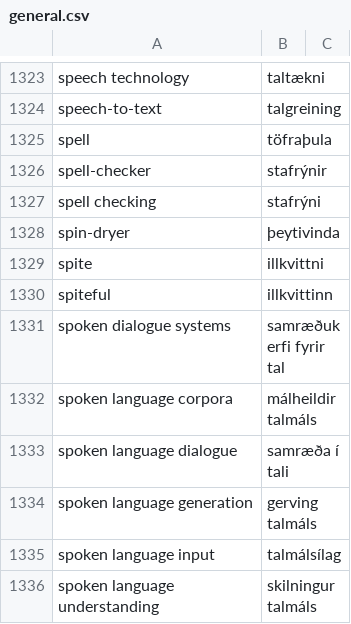
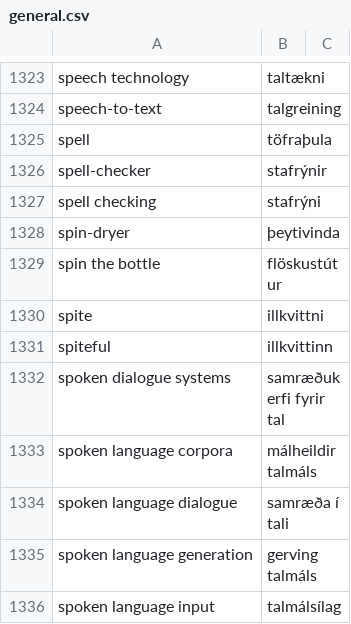
Before and after one commit to judyfong/dictionary, a CSV file: general.csv, drawn as a sheet; only a part is shown, gaps mark what is left out; the shorter side is filled out with more unchanged rows; the diff names each change by its address in the sheet, - before the commit and + after, or states it on an @@ line.

Commit message:
Update general.csv

```diff
--- a/general.csv
+++ b/general.csv
+row 1329: spin the bottle | flöskustútur
```
